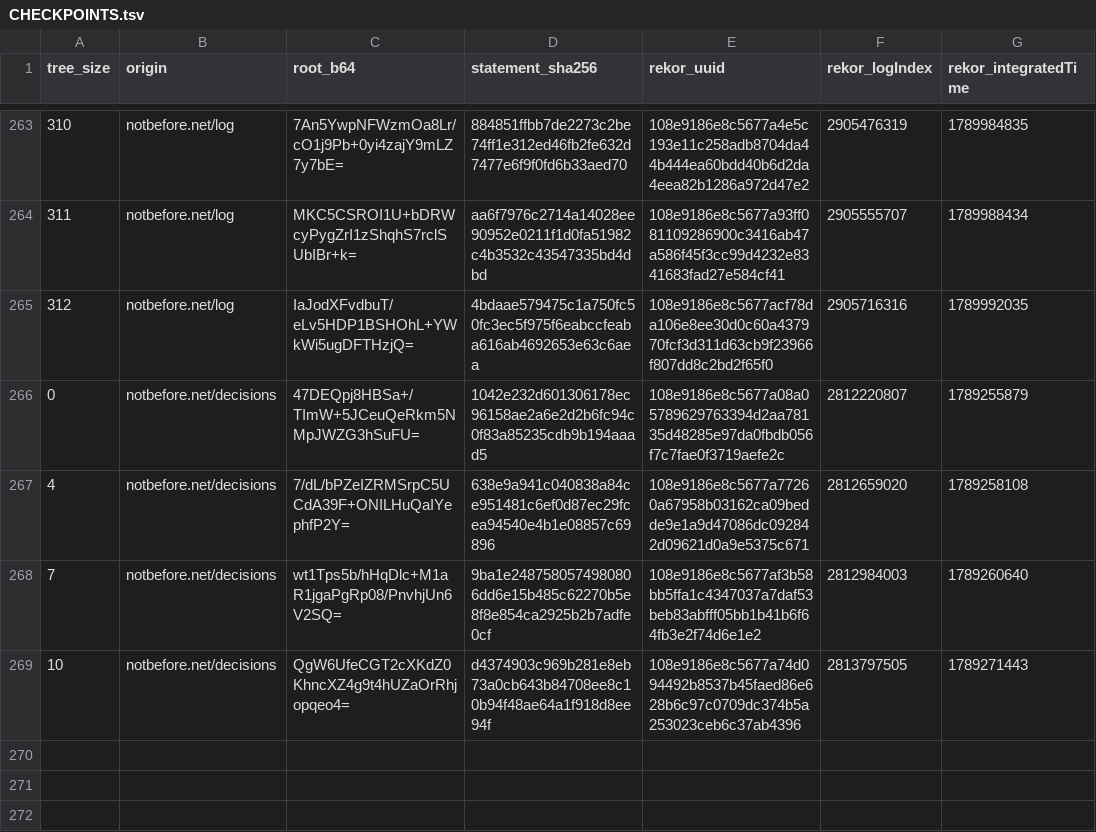
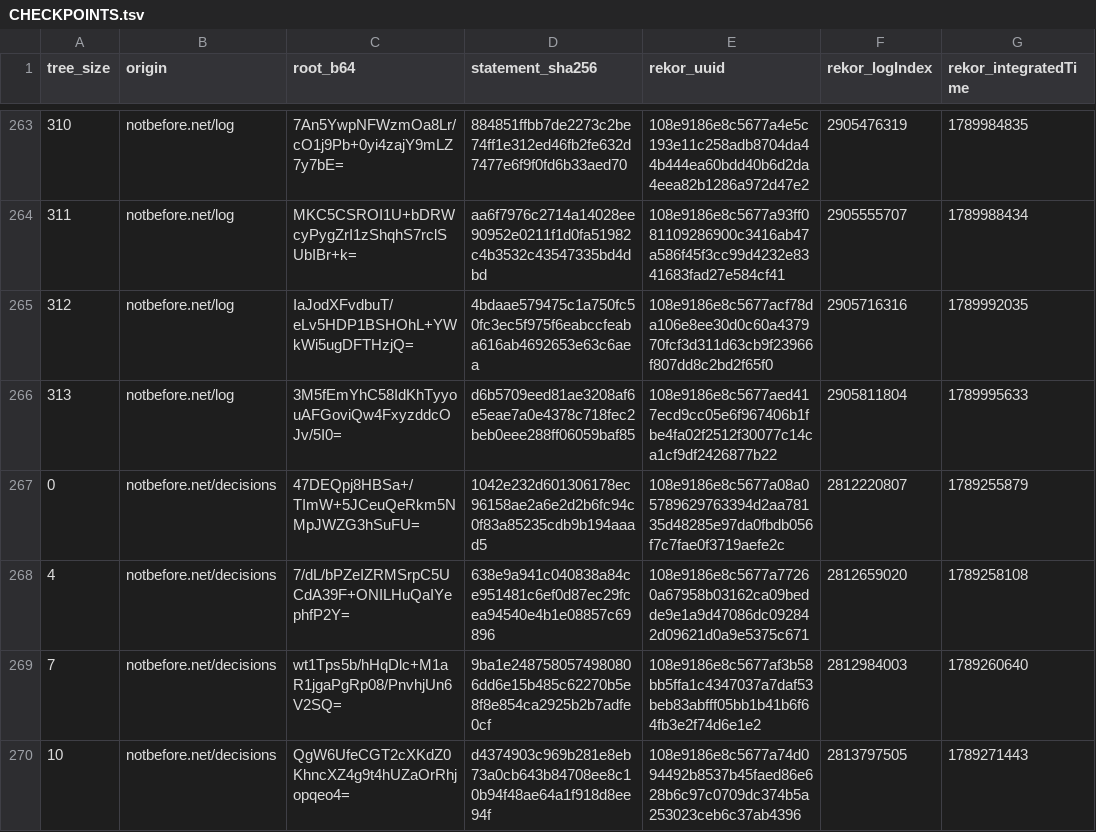
Before and after one commit to docdailey/qrng-beacon-log, a TSV file: CHECKPOINTS.tsv, drawn as a sheet; only a part is shown, gaps mark what is left out; the diff names each change by its address in the sheet, - before the commit and + after, or states it on an @@ line.

```diff
--- a/CHECKPOINTS.tsv
+++ b/CHECKPOINTS.tsv
+row 266: 313 | notbefore.net/log | 3M5fEmYhC58IdKhTyyouAFGoviQw4FxyzddcOJv/5I0= | d6b5709eed81ae3208af6e5eae7a0e4378c718fec2beb0eee288ff06059baf85 | 108e9186e8c5677aed417ecd9cc05e6f967406b1fbe4fa02f2512f30077c14ca1cf9df2426877b22 | 2905811804 | 1789995633
```
Also changed, not shown: INDEX.tsv, 5 other files.
